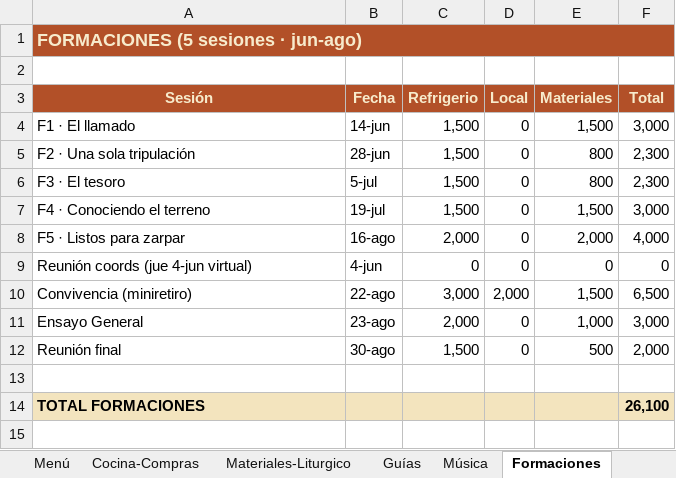
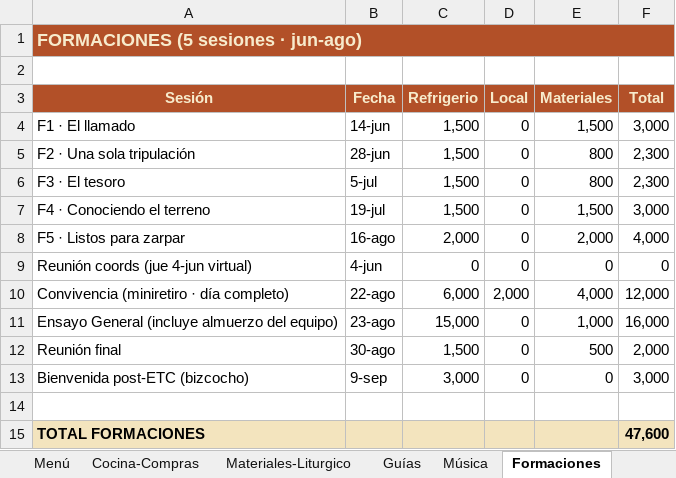
Before and after one commit to jmdelacruzmendez/ETC88, an Excel workbook: Finanzas_ETC88.xlsx, sheet Formaciones, drawn as a sheet; values as stored, in another font and other column widths than the file's, no borders; removed rows and columns are numbered as before the commit, all else as after; the diff names each change by its address in the sheet, - before the commit and + after, or states it on an @@ line.

```diff
--- a/Finanzas_ETC88.xlsx (sheet Formaciones)
+++ b/Finanzas_ETC88.xlsx (sheet Formaciones)
-row 10: Convivencia (miniretiro) | 22-ago | 3,000 | 2,000 | 1,500 | 6,500
+row 10: Convivencia (miniretiro · día completo) | 22-ago | 6,000 | 2,000 | 4,000 | 12,000
-A11 (Sesión): Ensayo General
+A11 (Sesión): Ensayo General (incluye almuerzo del equipo)
-C11 (Refrigerio): 2,000
+C11 (Refrigerio): 15,000
-F11 (Total): 3,000
+F11 (Total): 16,000
+row 13: Bienvenida post-ETC (bizcocho) | 9-sep | 3,000 | 0 | 0 | 3,000
-F15 (Total): 26,100
+F15 (Total): 47,600
```
Also changed, not shown: sheet Resumen, sheet Recaudación, sheet Camisetas, Equipo_ETC88.xlsx, 14 other files.
